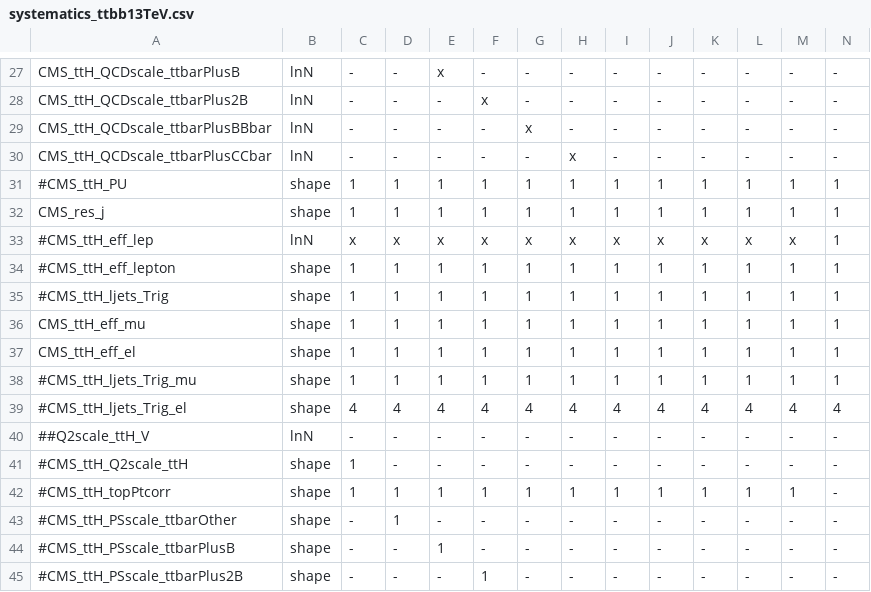
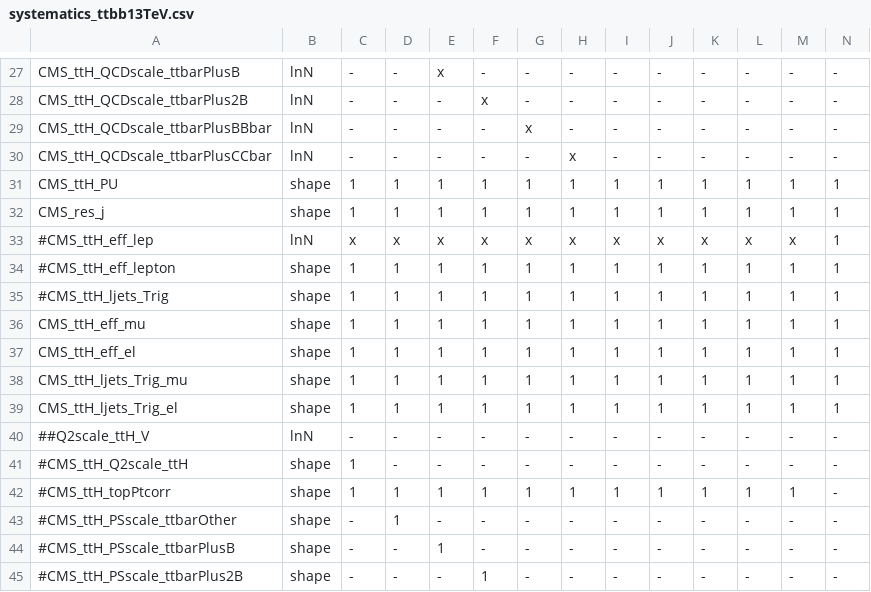
Before and after one commit to cms-ttH/ttH-Limits, a CSV file: python/systematics_ttbb13TeV.csv, drawn as a sheet; only a part is shown, gaps mark what is left out.

```diff
--- a/python/systematics_ttbb13TeV.csv
+++ b/python/systematics_ttbb13TeV.csv
@@ -30,3 +30,3 @@ CMS_ttH_QCDscale_ttbarPlusBBbar , lnN   , -     , -     , -          , -
 CMS_ttH_QCDscale_ttbarPlusCCbar , lnN   , -     , -     , -          , -              , -              , x              , -       , -     , -     , -      , -      ,-
-#CMS_ttH_PU         , shape ,1,1,1,1,1,1,1,1,1,1,1,1
+CMS_ttH_PU         , shape ,1,1,1,1,1,1,1,1,1,1,1,1
 CMS_res_j             , shape   ,1,1,1,1,1,1,1,1,1,1,1,1
@@ -37,4 +37,4 @@ CMS_ttH_eff_mu       , shape   , 1,1,1,1,1,1,1,1,1,1,1,1
 CMS_ttH_eff_el       , shape   , 1,1,1,1,1,1,1,1,1,1,1,1
-#CMS_ttH_ljets_Trig_mu       , shape   , 1,1,1,1,1,1,1,1,1,1,1,1
-#CMS_ttH_ljets_Trig_el       , shape   , 4,4,4,4,4,4,4,4,4,4,4,4
+CMS_ttH_ljets_Trig_mu       , shape   , 1,1,1,1,1,1,1,1,1,1,1,1
+CMS_ttH_ljets_Trig_el       , shape   , 1,1,1,1,1,1,1,1,1,1,1,1
 ##Q2scale_ttH_V         , lnN   , -     , -     , -          , -              , -              , -              , -       , -     , -     , -      , -      ,-
```
Also changed, not shown: 10 other files.
